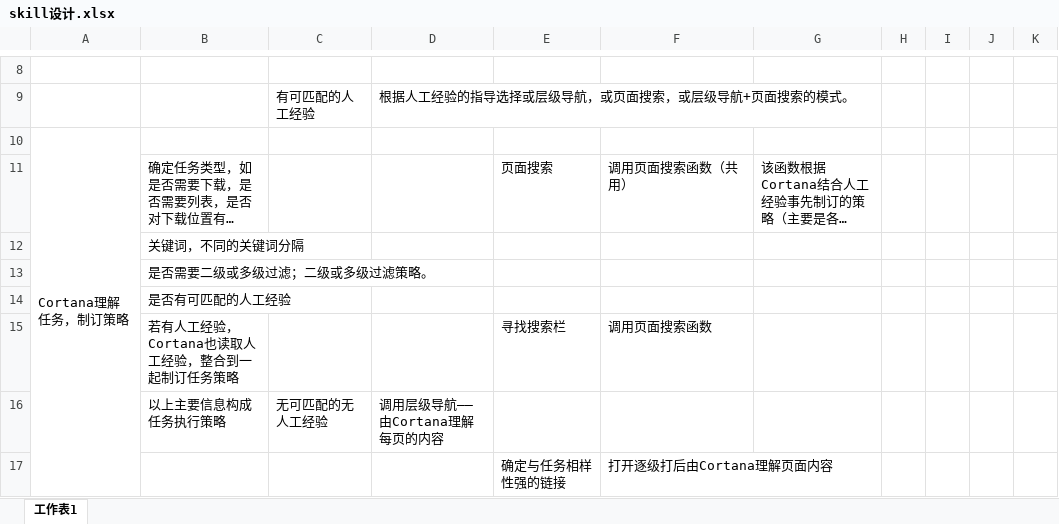
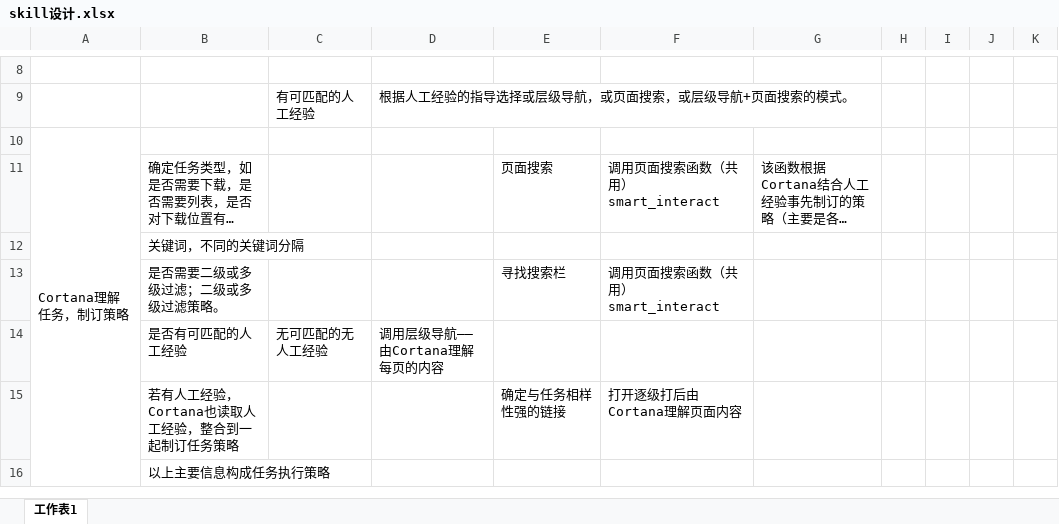
Before and after one commit to WangYunchao2023/guidance-web-access, an Excel workbook: skill设计.xlsx, sheet 工作表1, drawn as a sheet; only a part is shown, gaps mark what is left out; long unchanged cells end in …; values as stored, in another font and other column widths than the file's, no borders; removed rows and columns are numbered as before the commit, all else as after; the diff names each change by its address in the sheet, - before the commit and + after, or states it on an @@ line.

```diff
--- a/skill设计.xlsx (sheet 工作表1)
+++ b/skill设计.xlsx (sheet 工作表1)
-F11: 调用页面搜索函数（共用）
+F11: 调用页面搜索函数（共用）smart_interact
-row 13:  | 是否需要二级或多级过滤；二级或多级过滤策略。
-row 14:  | 是否有可匹配的人工经验
-row 15:  | 若有人工经验，Cortana也读取人工经验，整合到一起制订任务策略 |  |  | 寻找搜索栏 | 调用页面搜索函数
+row 13:  | 是否需要二级或多级过滤；二级或多级过滤策略。 |  |  | 寻找搜索栏 | 调用页面搜索函数（共用）smart_interact
-B14: 以上主要信息构成任务执行策略
+B14: 是否有可匹配的人工经验
-B15: (empty)
+B15: 若有人工经验，Cortana也读取人工经验，整合到一起制订任务策略
+row 16:  | 以上主要信息构成任务执行策略
```
Also changed, not shown: 6 other files.
